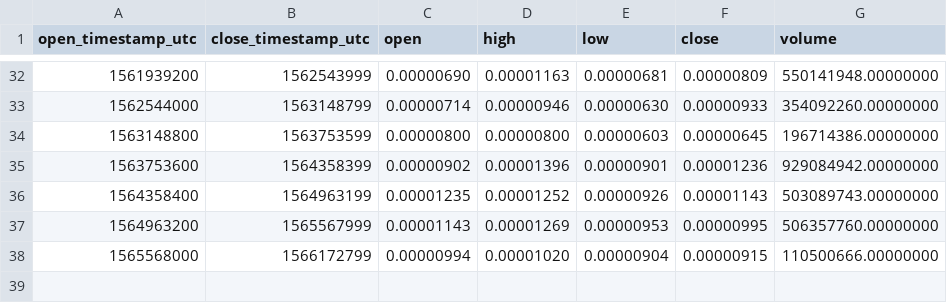
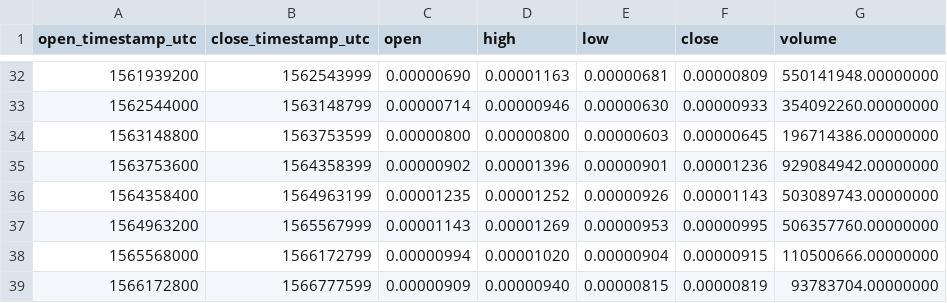
Before and after one commit to cryptobigbro/binance-RENBTC, a CSV file: binance-RENBTC-1w.csv, drawn as a sheet; only a part is shown, gaps mark what is left out; the diff names each change by its address in the sheet, - before the commit and + after, or states it on an @@ line.

```diff
--- a/binance-RENBTC-1w.csv
+++ b/binance-RENBTC-1w.csv
+row 39: 1566172800 | 1566777599 | 0.00000909 | 0.00000940 | 0.00000815 | 0.00000819 | 93783704.00000000
```
Also changed, not shown: binance-RENBTC-1d.csv, binance-RENBTC-1h.csv.
